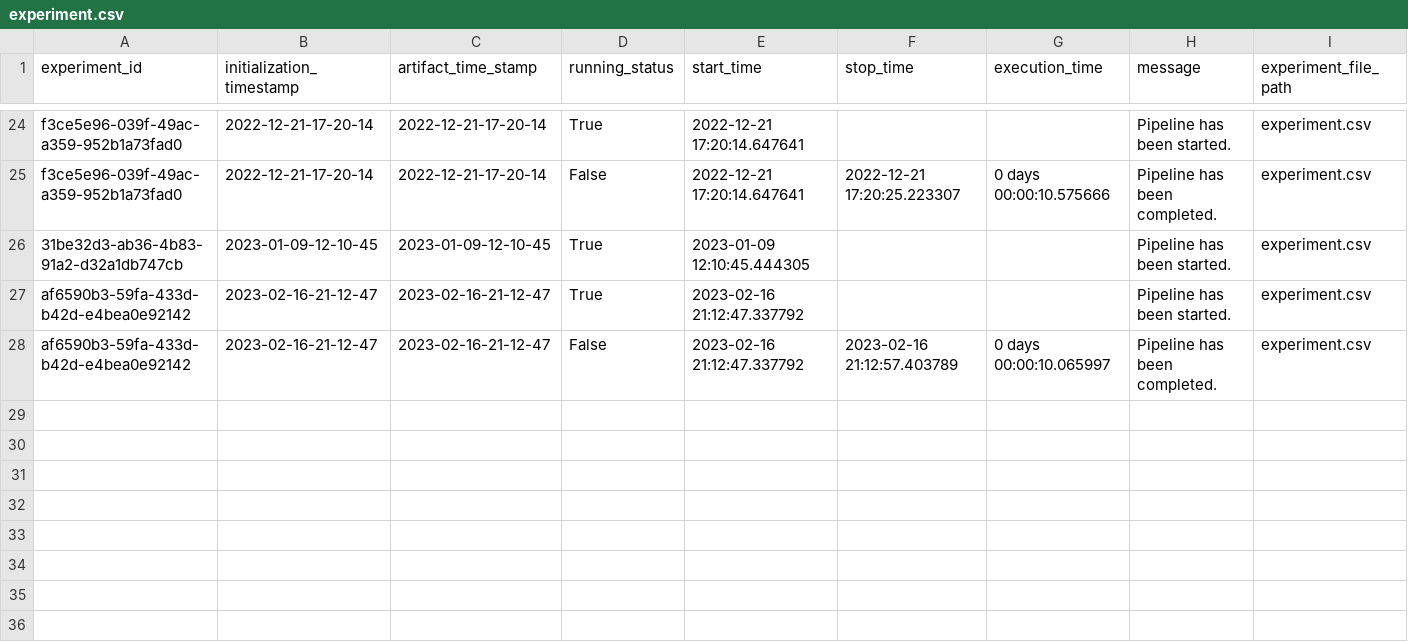
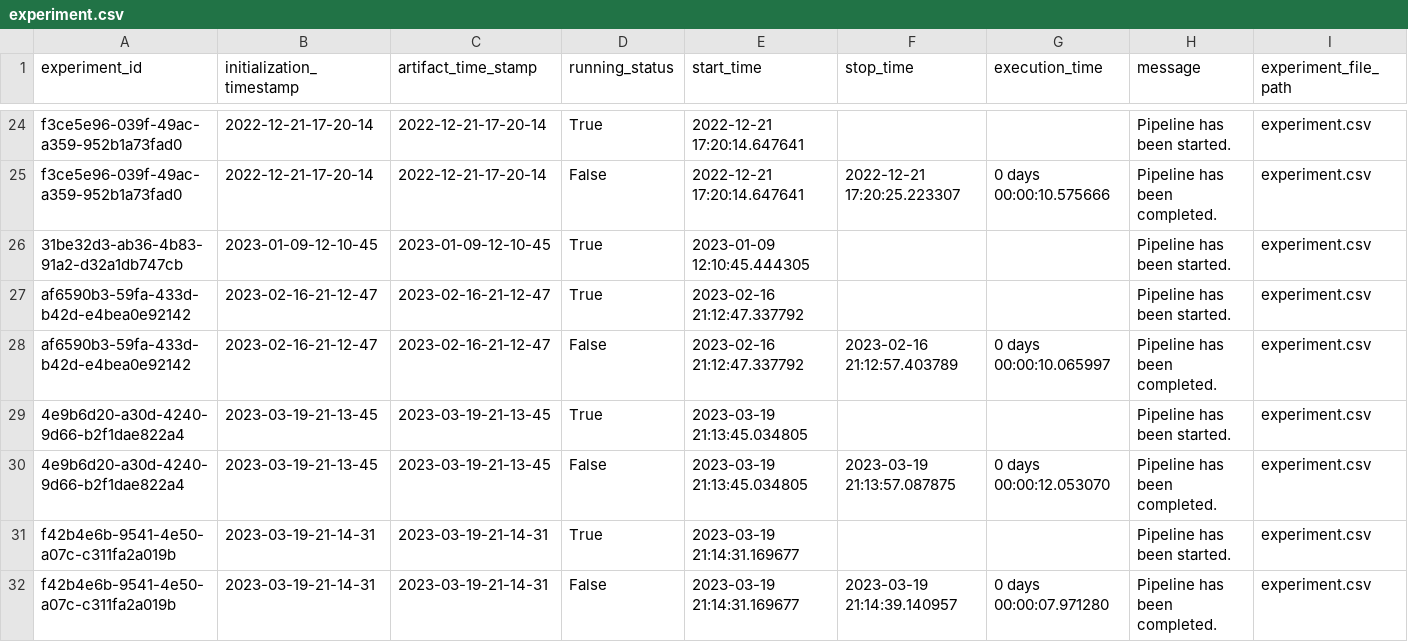
Before and after one commit to Vinayakgaikar/Insurance_Premium_Prediction, a CSV file: Insurance/artifact/experiment/experiment.csv, drawn as a sheet; only a part is shown, gaps mark what is left out; rows hold the shown columns only; the diff names each change by its address in the sheet, - before the commit and + after, or states it on an @@ line.

```diff
--- a/Insurance/artifact/experiment/experiment.csv
+++ b/Insurance/artifact/experiment/experiment.csv
+row 29: 4e9b6d20-a30d-4240-9d66-b2f1dae822a4 | 2023-03-19-21-13-45 | 2023-03-19-21-13-45 | True | 2023-03-19 21:13:45.034805 |  |  | Pipeline has been started. | experiment.csv
+row 30: 4e9b6d20-a30d-4240-9d66-b2f1dae822a4 | 2023-03-19-21-13-45 | 2023-03-19-21-13-45 | False | 2023-03-19 21:13:45.034805 | 2023-03-19 21:13:57.087875 | 0 days 00:00:12.053070 | Pipeline has been completed. | experiment.csv
+row 31: f42b4e6b-9541-4e50-a07c-c311fa2a019b | 2023-03-19-21-14-31 | 2023-03-19-21-14-31 | True | 2023-03-19 21:14:31.169677 |  |  | Pipeline has been started. | experiment.csv
+row 32: f42b4e6b-9541-4e50-a07c-c311fa2a019b | 2023-03-19-21-14-31 | 2023-03-19-21-14-31 | False | 2023-03-19 21:14:31.169677 | 2023-03-19 21:14:39.140957 | 0 days 00:00:07.971280 | Pipeline has been completed. | experiment.csv
```
Also changed, not shown: 1 other file.
